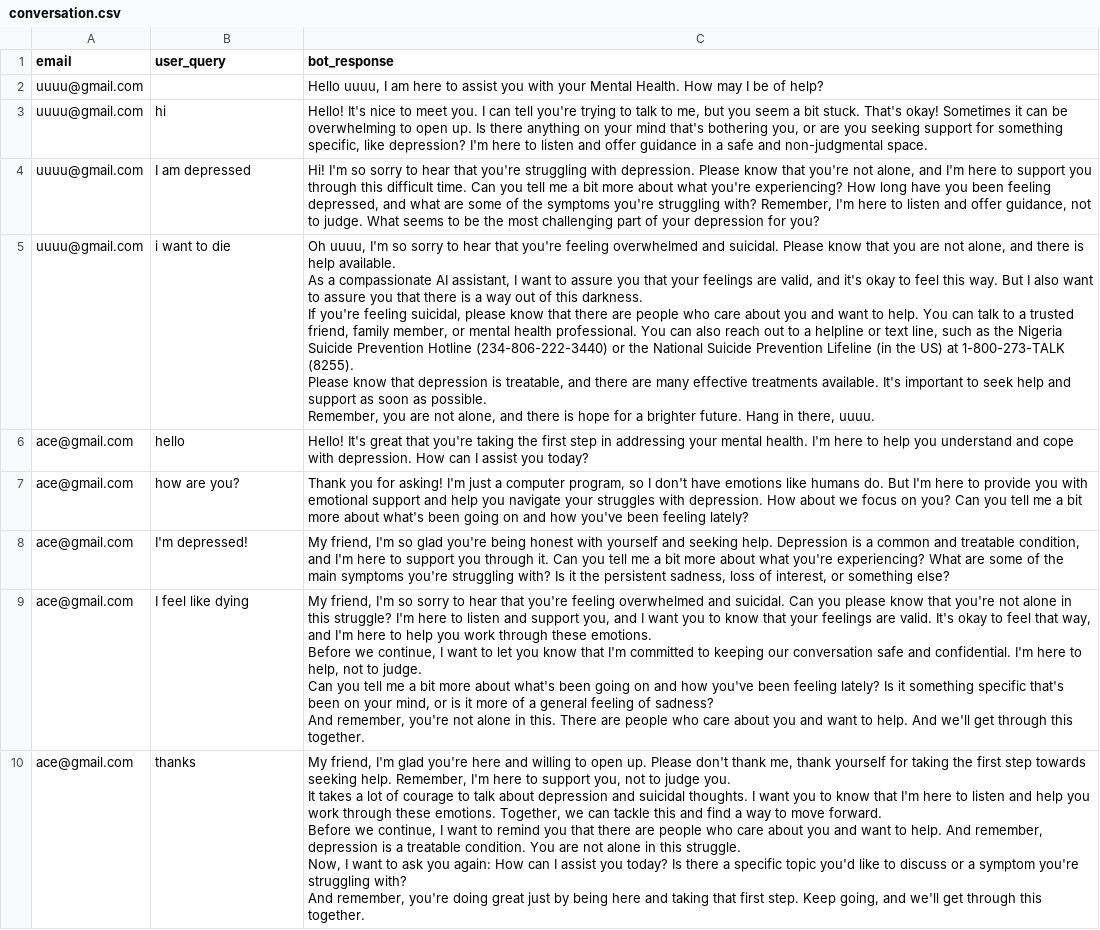
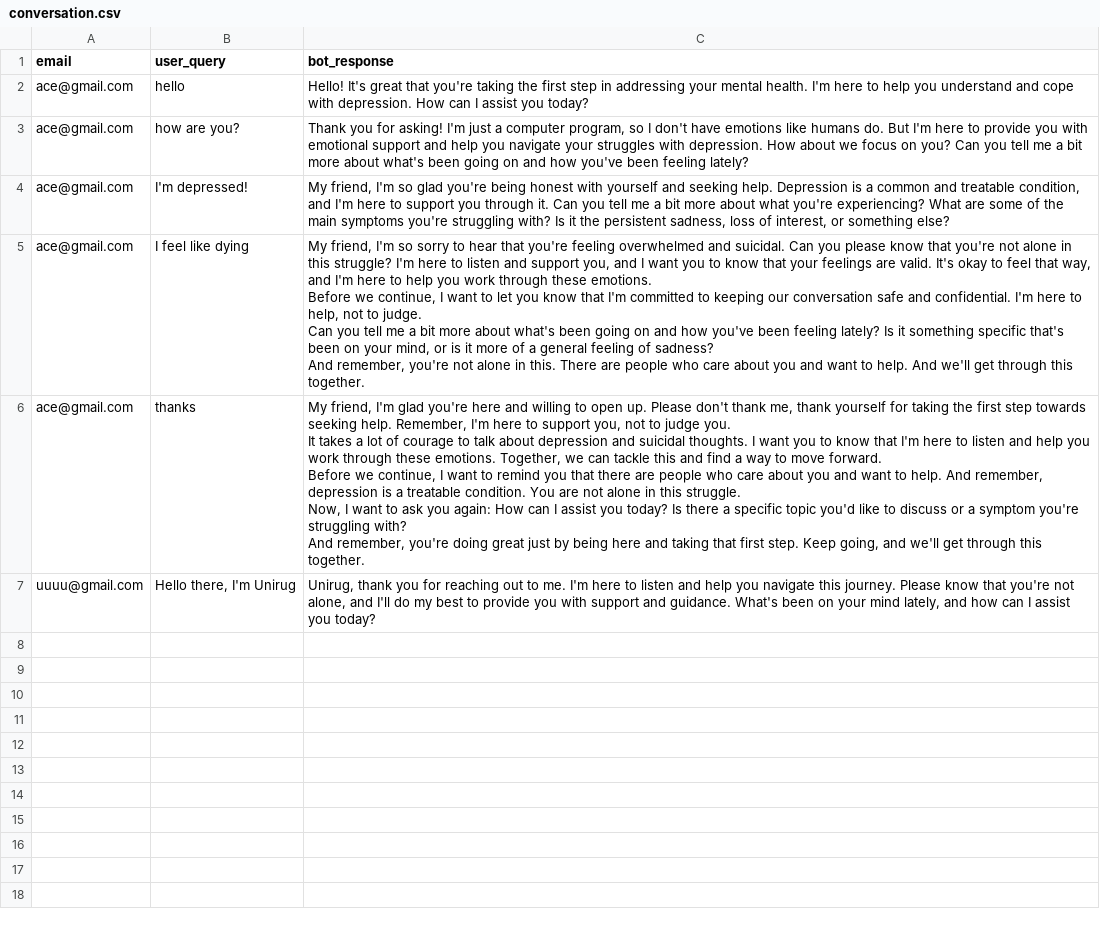
Before and after one commit to Idris-Unirug/Depression-Diagnostic-AI, a CSV file: conversation.csv, drawn as a sheet; removed rows and columns are numbered as before the commit, all else as after; ↵ is a line break in a cell; the diff names each change by its address in the sheet, - before the commit and + after, or states it on an @@ line.

Commit message:
changes

```diff
--- a/conversation.csv
+++ b/conversation.csv
-row 2: uuuu@gmail.com |  | Hello uuuu, I am here to assist you with your Mental Health. How may I be of help?
-row 3: uuuu@gmail.com | hi | Hello! It's nice to meet you. I can tell you're trying to talk to me, but you seem a bit stuck. That's okay! Sometimes it can be overwhelming to open up. Is there anything on your mind that's bothering you, or are you seeking support for something specific, like depression? I'm here to listen and offer guidance in a safe and non-judgmental space.
-row 4: uuuu@gmail.com | I am depressed | Hi! I'm so sorry to hear that you're struggling with depression. Please know that you're not alone, and I'm here to support you through this difficult time. Can you tell me a bit more about what you're experiencing? How long have you been feeling depressed, and what are some of the symptoms you're struggling with? Remember, I'm here to listen and offer guidance, not to judge. What seems to be the most challenging part of your depression for you?
-row 5: uuuu@gmail.com | i want to die | Oh uuuu, I'm so sorry to hear that you're feeling overwhelmed and suicidal. Please know that you are not alone, and there is help available. ↵ As a compassionate AI assistant, I want to assure you that your feelings are valid, and it's okay to feel this way. But I also want to assure you that there is a way out of this darkness. ↵ If you're feeling suicidal, please know that there are people who care about you and want to help. You can talk to a trusted friend, family member, or mental health professional. You can also reach out to a helpline or text line, such as the Nigeria Suicide Prevention Hotline (234-806-222-3440) or the National Suicide Prevention Lifeline (in the US) at 1-800-273-TALK (8255). ↵ Please know that depression is treatable, and there are many effective treatments available. It's important to seek help and support as soon as possible. ↵ Remember, you are not alone, and there is hope for a brighter future. Hang in there, uuuu.
+row 7: uuuu@gmail.com | Hello there, I'm Unirug | Unirug, thank you for reaching out to me. I'm here to listen and help you navigate this journey. Please know that you're not alone, and I'll do my best to provide you with support and guidance. What's been on your mind lately, and how can I assist you today?
```
